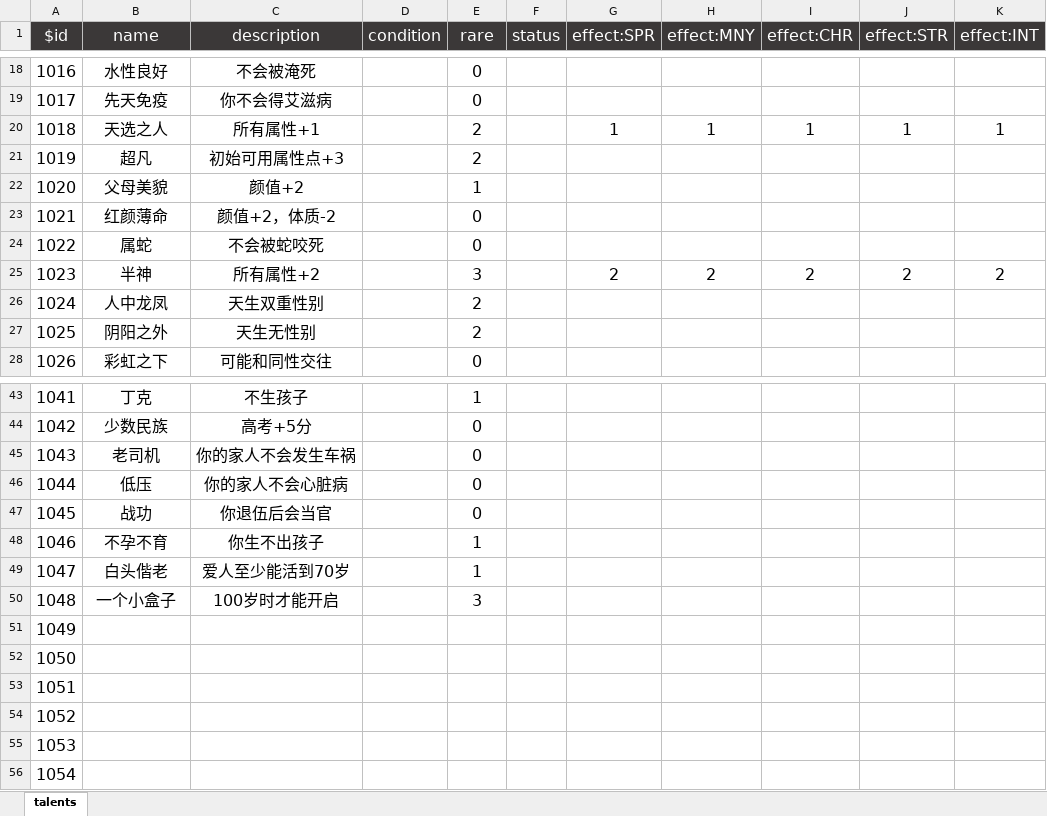
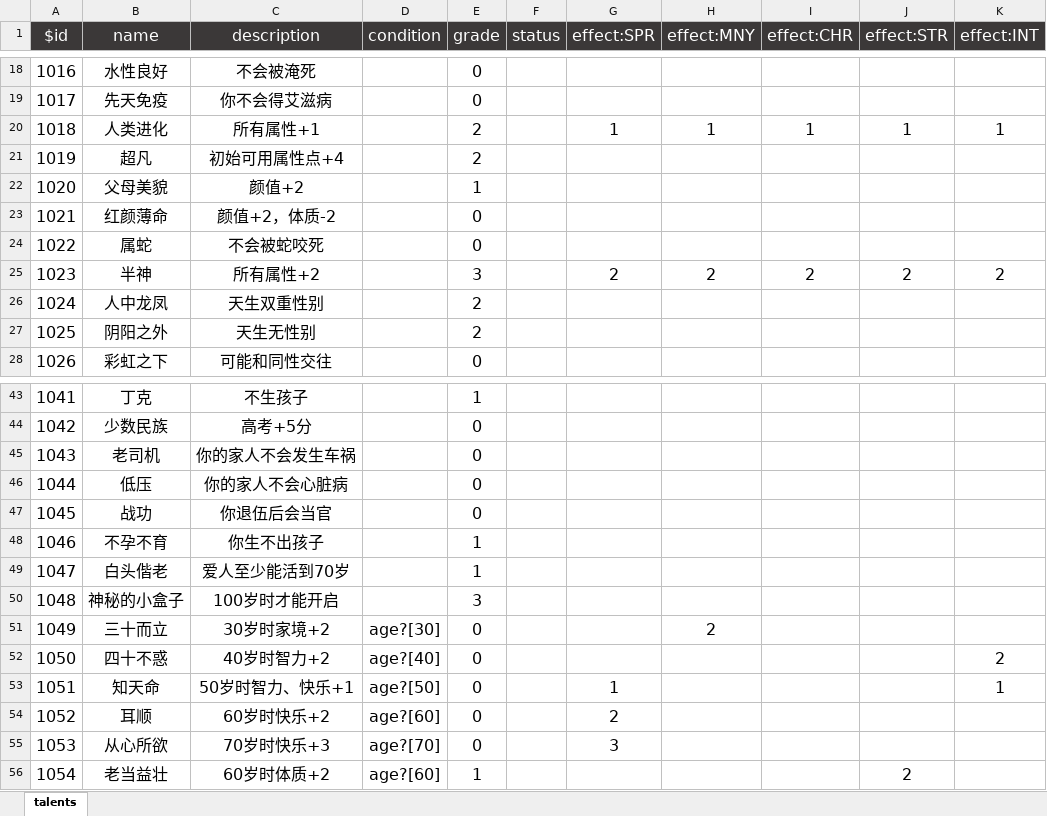
Before and after one commit to xiesean/lifeRestart, an Excel workbook: data/talents.xlsx, sheet talents, drawn as a sheet; only a part is shown, gaps mark what is left out; values as stored, in another font and other column widths than the file's, no borders; the diff covers the shown part only; the diff names each change by its address in the sheet, - before the commit and + after, or states it on an @@ line.

```diff
--- a/data/talents.xlsx (sheet talents)
+++ b/data/talents.xlsx (sheet talents)
-E1: rare
+E1: grade
-B20 (name): 天选之人
+B20 (name): 人类进化
-C21 (description): 初始可用属性点+3
+C21 (description): 初始可用属性点+4
-B50 (name): 一个小盒子
+B50 (name): 神秘的小盒子
-B51 (name): (empty)
+B51 (name): 三十而立
-C51 (description): (empty)
+C51 (description): 30岁时家境+2
-D51 (condition): (empty)
+D51 (condition): age?[30]
-E51:E55 (grade): (empty)
+E51:E55 (grade): 0
-H51 (effect:MNY): (empty)
+H51 (effect:MNY): 2
-B52 (name): (empty)
+B52 (name): 四十不惑
-C52 (description): (empty)
+C52 (description): 40岁时智力+2
-D52 (condition): (empty)
+D52 (condition): age?[40]
-K52 (effect:INT): (empty)
+K52 (effect:INT): 2
-B53 (name): (empty)
+B53 (name): 知天命
-C53 (description): (empty)
+C53 (description): 50岁时智力、快乐+1
-D53 (condition): (empty)
+D53 (condition): age?[50]
-G53 (effect:SPR): (empty)
+G53 (effect:SPR): 1
-K53 (effect:INT): (empty)
+K53 (effect:INT): 1
-B54 (name): (empty)
+B54 (name): 耳顺
-C54 (description): (empty)
+C54 (description): 60岁时快乐+2
-D54 (condition): (empty)
+D54 (condition): age?[60]
-G54 (effect:SPR): (empty)
+G54 (effect:SPR): 2
-B55 (name): (empty)
+B55 (name): 从心所欲
-C55 (description): (empty)
+C55 (description): 70岁时快乐+3
-D55 (condition): (empty)
+D55 (condition): age?[70]
-G55 (effect:SPR): (empty)
+G55 (effect:SPR): 3
-B56 (name): (empty)
+B56 (name): 老当益壮
-C56 (description): (empty)
+C56 (description): 60岁时体质+2
-D56 (condition): (empty)
+D56 (condition): age?[60]
-E56 (grade): (empty)
+E56 (grade): 1
-J56 (effect:STR): (empty)
+J56 (effect:STR): 2
```
Also changed, not shown: 76 edited cells elsewhere in this sheet, data/age.xlsx, data/events.xlsx, 16 other files.
